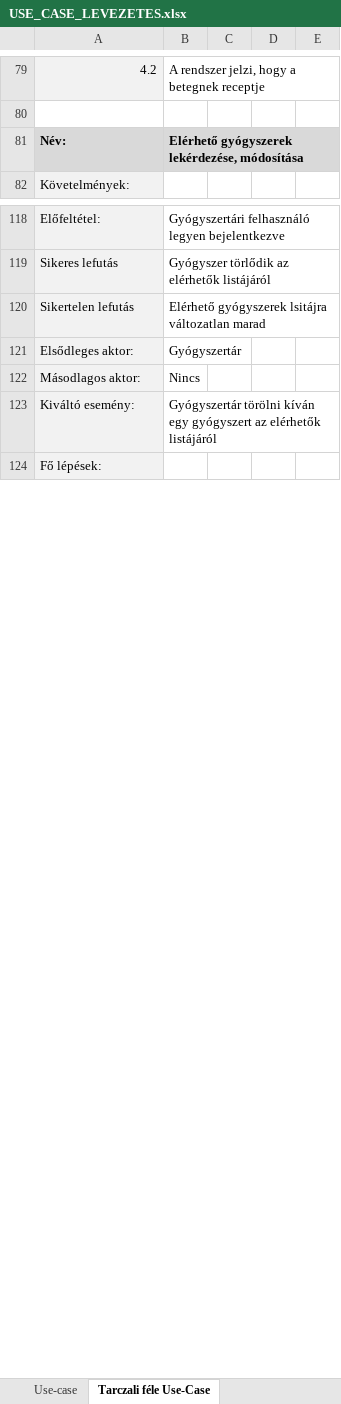
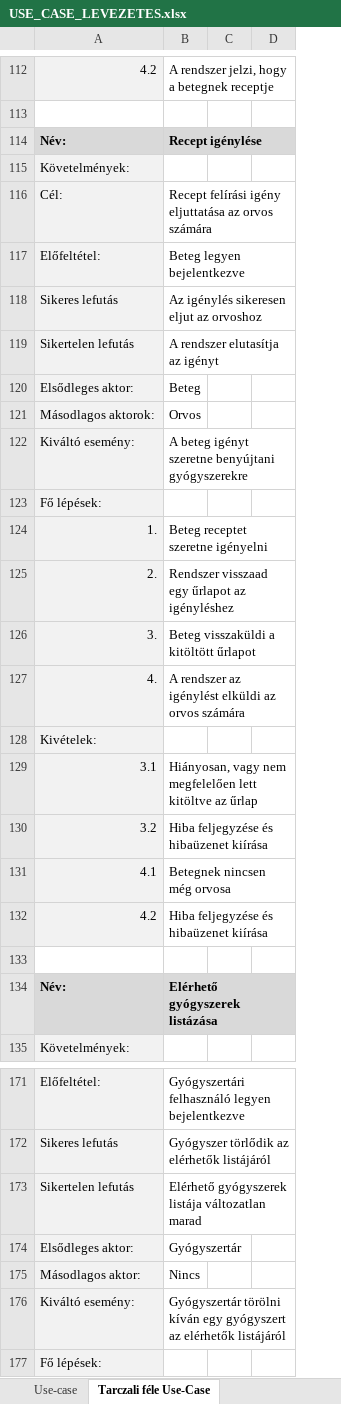
Before and after one commit to Ac1dD4v3/SzoftTech, an Excel workbook: USE_CASE_LEVEZETES.xlsx, sheet Tarczali féle Use-Case, drawn as a sheet; only a part is shown, gaps mark what is left out; values as stored, in another font and other column widths than the file's, no borders; removed rows and columns are numbered as before the commit, all else as after; the diff covers the shown part only; the diff names each change by its address in the sheet, - before the commit and + after, or states it on an @@ line.

Commit message:
Update USE_CASE_LEVEZETES.xlsx

```diff
--- a/USE_CASE_LEVEZETES.xlsx (sheet Tarczali féle Use-Case)
+++ b/USE_CASE_LEVEZETES.xlsx (sheet Tarczali féle Use-Case)
-column D, empty
-column E, empty
+column D, empty
+row 114: Név: | Recept igénylése
+row 115: Követelmények:
+row 116: Cél: | Recept felírási igény eljuttatása az orvos számára
+row 117: Előfeltétel: | Beteg legyen bejelentkezve
+row 118: Sikeres lefutás | Az igénylés sikeresen eljut az orvoshoz
+row 119: Sikertelen lefutás | A rendszer elutasítja az igényt
+row 120: Elsődleges aktor: | Beteg
+row 121: Másodlagos aktorok: | Orvos
+row 122: Kiváltó esemény: | A beteg igényt szeretne benyújtani gyógyszerekre
+row 123: Fő lépések:
+row 124: 1. | Beteg receptet szeretne igényelni
+row 125: 2. | Rendszer visszaad egy űrlapot az igényléshez
+row 126: 3. | Beteg visszaküldi a kitöltött űrlapot
+row 127: 4. | A rendszer az igénylést elküldi az orvos számára
+row 128: Kivételek:
+row 129: 3.1 | Hiányosan, vagy nem megfelelően lett kitöltve az űrlap
+row 130: 3.2 | Hiba feljegyzése és hibaüzenet kiírása
+row 131: 4.1 | Betegnek nincsen még orvosa
+row 132: 4.2 | Hiba feljegyzése és hibaüzenet kiírása
+row 133: (empty)
-B134: Elérhető gyógyszerek lekérdezése, módosítása
+B134: Elérhető gyógyszerek listázása
-B173: Elérhető gyógyszerek lsitájra változatlan marad
+B173: Elérhető gyógyszerek listája változatlan marad
```
Also changed, not shown: 60 added rows and cell formats elsewhere in this sheet.
